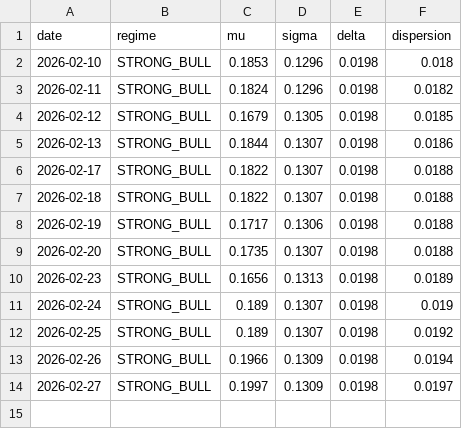
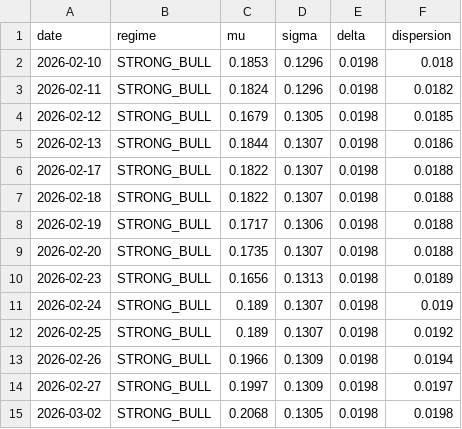
Before and after one commit to birdsley/topological_trader_dashboard, a CSV file: data/regime_history.csv, drawn as a sheet; the diff names each change by its address in the sheet, - before the commit and + after, or states it on an @@ line.

```diff
--- a/data/regime_history.csv
+++ b/data/regime_history.csv
+row 15: 2026-03-02 | STRONG_BULL | 0.2068 | 0.1305 | 0.0198 | 0.0198
```
Also changed, not shown: data/daily_summary.csv, data/equity_curve.csv, 6 other files.
